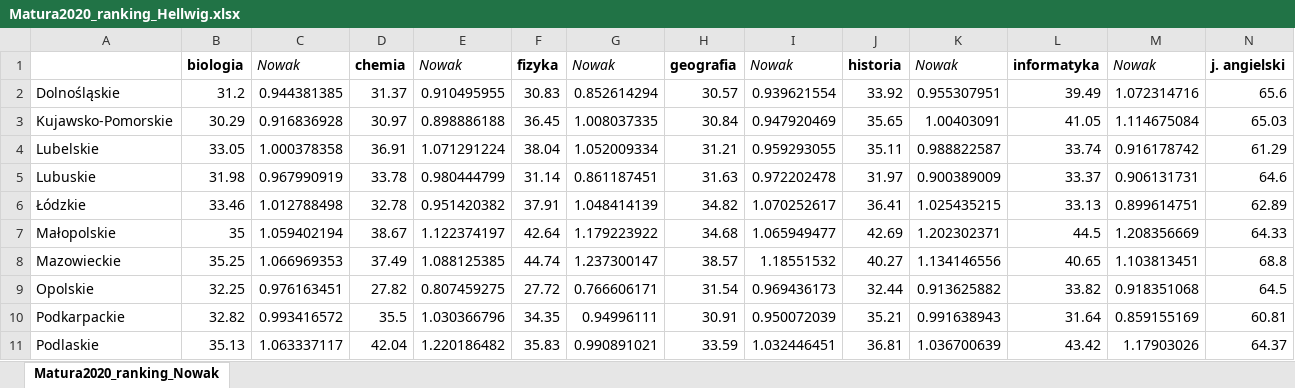
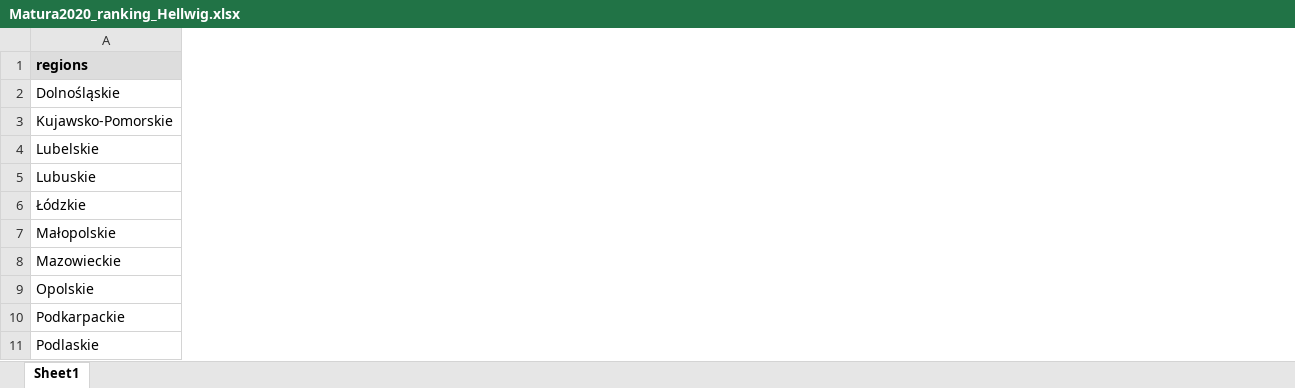
Before and after one commit to mendicantinsggw/My_MAD, an Excel workbook: Methods/HELLWIG/Matura2020_ranking_Hellwig.xlsx, sheet Sheet1, drawn as a sheet; only a part is shown; values as stored, in another font and other column widths than the file's, no borders; charts and pictures not drawn; removed rows and columns are numbered as before the commit, all else as after; the diff covers the shown part only; the diff names each change by its address in the sheet, - before the commit and + after, or states it on an @@ line.

```diff
--- a/Methods/HELLWIG/Matura2020_ranking_Hellwig.xlsx (sheet Sheet1)
+++ b/Methods/HELLWIG/Matura2020_ranking_Hellwig.xlsx (sheet Sheet1)
-sheet tab: Matura2020_ranking_Nowak
+sheet tab: Sheet1
-column B (biologia), rows 2-11: 31.2 | 30.29 | 33.05 | 31.98 | 33.46 | 35 | 35.25 | 32.25 | 32.82 | 35.13
-column C (Nowak), rows 2-11: 0.944381385 | 0.916836928 | 1.000378358 | 0.967990919 | 1.012788498 | 1.059402194 | 1.066969353 | 0.976163451 | 0.993416572 | 1.063337117
-column D (chemia), rows 2-11: 31.37 | 30.97 | 36.91 | 33.78 | 32.78 | 38.67 | 37.49 | 27.82 | 35.5 | 42.04
-column E (Nowak), rows 2-11: 0.910495955 | 0.898886188 | 1.071291224 | 0.980444799 | 0.951420382 | 1.122374197 | 1.088125385 | 0.807459275 | 1.030366796 | 1.220186482
-column F (fizyka), rows 2-11: 30.83 | 36.45 | 38.04 | 31.14 | 37.91 | 42.64 | 44.74 | 27.72 | 34.35 | 35.83
-column G (Nowak), rows 2-11: 0.852614294 | 1.008037335 | 1.052009334 | 0.861187451 | 1.048414139 | 1.179223922 | 1.237300147 | 0.766606171 | 0.94996111 | 0.990891021
-column H (geografia), rows 2-11: 30.57 | 30.84 | 31.21 | 31.63 | 34.82 | 34.68 | 38.57 | 31.54 | 30.91 | 33.59
-column I (Nowak), rows 2-11: 0.939621554 | 0.947920469 | 0.959293055 | 0.972202478 | 1.070252617 | 1.065949477 | 1.18551532 | 0.969436173 | 0.950072039 | 1.032446451
-column J (historia), rows 2-11: 33.92 | 35.65 | 35.11 | 31.97 | 36.41 | 42.69 | 40.27 | 32.44 | 35.21 | 36.81
-column K (Nowak), rows 2-11: 0.955307951 | 1.00403091 | 0.988822587 | 0.900389009 | 1.025435215 | 1.202302371 | 1.134146556 | 0.913625882 | 0.991638943 | 1.036700639
-column L (informatyka), rows 2-11: 39.49 | 41.05 | 33.74 | 33.37 | 33.13 | 44.5 | 40.65 | 33.82 | 31.64 | 43.42
-column M (Nowak), rows 2-11: 1.072314716 | 1.114675084 | 0.916178742 | 0.906131731 | 0.899614751 | 1.208356669 | 1.103813451 | 0.918351068 | 0.859155169 | 1.17903026
-column N (j. angielski), rows 2-11: 65.6 | 65.03 | 61.29 | 64.6 | 62.89 | 64.33 | 68.8 | 64.5 | 60.81 | 64.37
-A1: (empty)
+A1: regions
-A1 fill: none
+A1 fill: #DDDDDD
```
Also changed, not shown: 19 removed rows, 1 added column and 5 removed columns elsewhere in this sheet, charts or pictures, Methods/TOPSIS/Matura2020_ranking_Topsis.xlsx, 4 other files.
